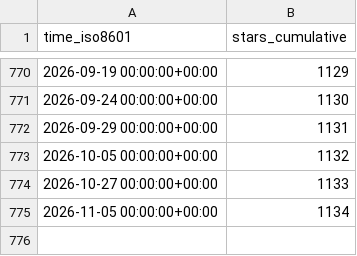
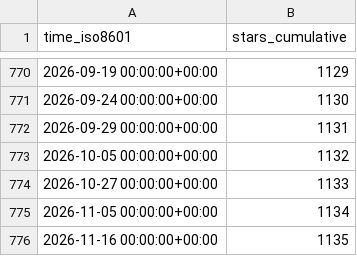
Before and after one commit to weaveworks/weave-gitops, a CSV file: weaveworks/weave-gitops/ghrs-data/stargazers.csv, drawn as a sheet; only a part is shown, gaps mark what is left out; the diff names each change by its address in the sheet, - before the commit and + after, or states it on an @@ line.

```diff
--- a/weaveworks/weave-gitops/ghrs-data/stargazers.csv
+++ b/weaveworks/weave-gitops/ghrs-data/stargazers.csv
+row 776: 2026-11-16 00:00:00+00:00 | 1135
```
